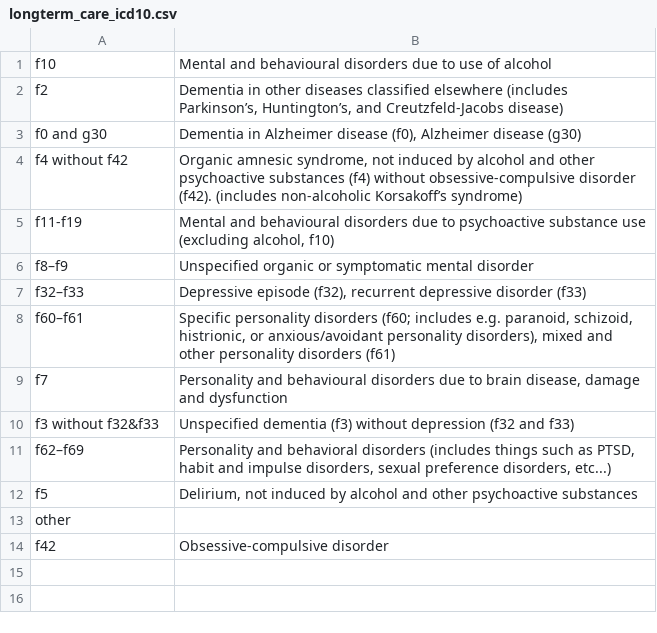
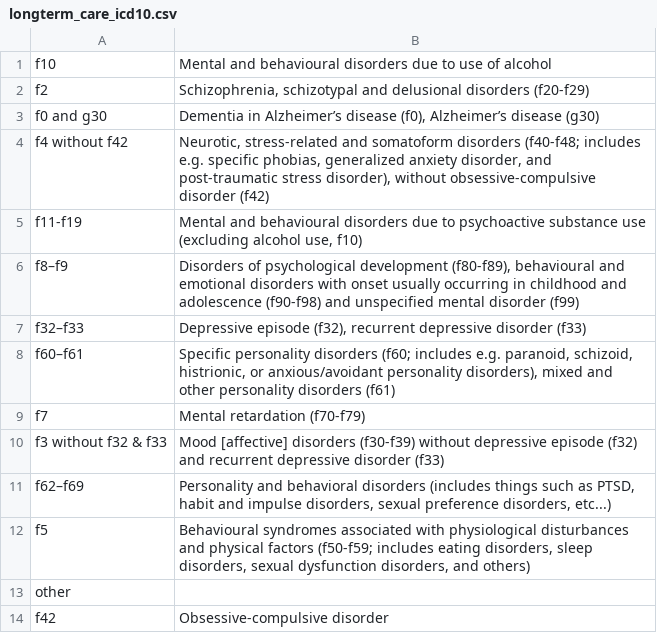
Before and after one commit to bartonicek/thesis, a CSV file: data/longterm_care_icd10.csv, drawn as a sheet; the diff names each change by its address in the sheet, - before the commit and + after, or states it on an @@ line.

```diff
--- a/data/longterm_care_icd10.csv
+++ b/data/longterm_care_icd10.csv
-B2: Dementia in other diseases classified elsewhere (includes Parkinson’s, Huntington’s, and Creutzfeld-Jacobs disease)
+B2: Schizophrenia, schizotypal and delusional disorders (f20-f29)
-B3: Dementia in Alzheimer disease (f0), Alzheimer disease (g30)
+B3: Dementia in Alzheimer’s disease (f0), Alzheimer’s disease (g30)
-B4: Organic amnesic syndrome, not induced by alcohol and other psychoactive substances (f4) without obsessive-compulsive disorder (f42). (includes non-alcoholic Korsakoff’s syndrome)
+B4: Neurotic, stress-related and somatoform disorders (f40-f48; includes e.g. specific phobias, generalized anxiety disorder, and post-traumatic stress disorder), without obsessive-compulsive disorder (f42)
-B5: …use (excluding alcohol, f10)
+B5: …use (excluding alcohol use, f10)
-B6: Unspecified organic or symptomatic mental disorder
+B6: Disorders of psychological development (f80-f89), behavioural and emotional disorders with onset usually occurring in childhood and adolescence (f90-f98) and unspecified mental disorder (f99)
-B9: Personality and behavioural disorders due to brain disease, damage and dysfunction
+B9: Mental retardation (f70-f79)
-A10: f3 without f32&f33
+A10: f3 without f32 & f33
-B10: Unspecified dementia (f3) without depression (f32 and f33)
+B10: Mood [affective] disorders (f30-f39) without depressive episode (f32) and recurrent depressive disorder (f33)
-B12: Delirium, not induced by alcohol and other psychoactive substances
+B12: Behavioural syndromes associated with physiological disturbances and physical factors (f50-f59; includes eating disorders, sleep disorders, sexual dysfunction disorders, and others)
```
Also changed, not shown: 38 other files.
